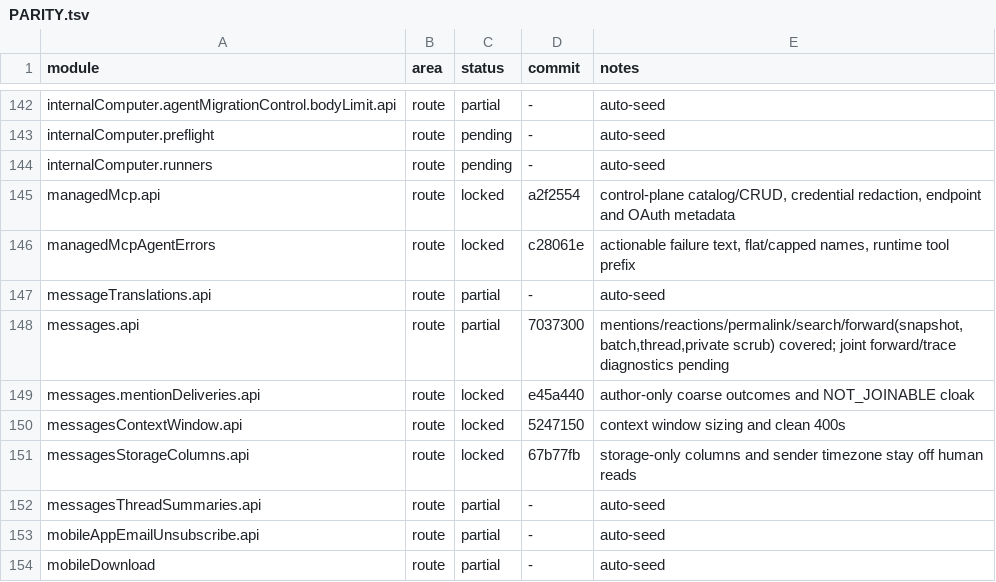
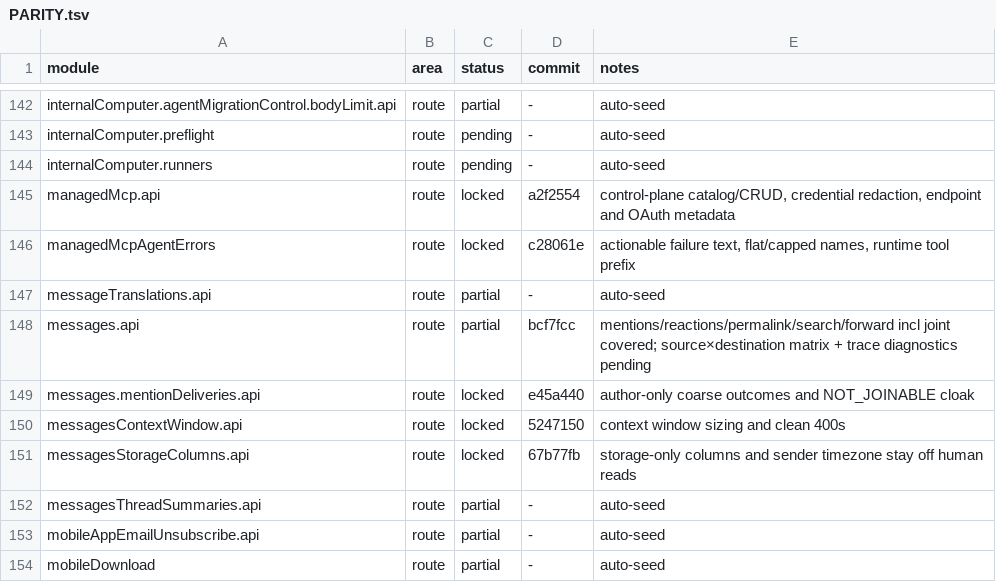
Before and after one commit to kevinzhow/raft-server-swift, a TSV file: docs/PARITY.tsv, drawn as a sheet; only a part is shown, gaps mark what is left out.

Commit message:
Note the covered joint forward group.

```diff
--- a/docs/PARITY.tsv
+++ b/docs/PARITY.tsv
@@ -147,3 +147,3 @@ managedMcpAgentErrors	route	locked	c28061e	actionable failure text, flat/capped
 messageTranslations.api	route	partial	-	auto-seed
-messages.api	route	partial	7037300	mentions/reactions/permalink/search/forward(snapshot,batch,thread,private scrub) covered; joint forward/trace diagnostics pending
+messages.api	route	partial	bcf7fcc	mentions/reactions/permalink/search/forward incl joint covered; source×destination matrix + trace diagnostics pending
 messages.mentionDeliveries.api	route	locked	e45a440	author-only coarse outcomes and NOT_JOINABLE cloak
```
